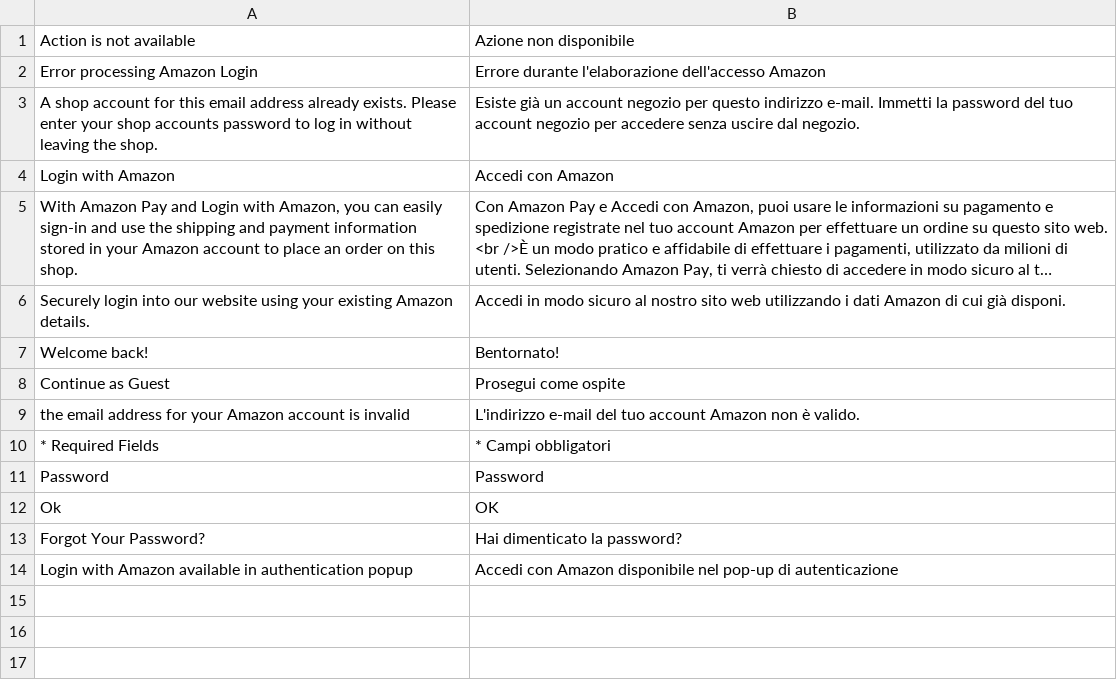
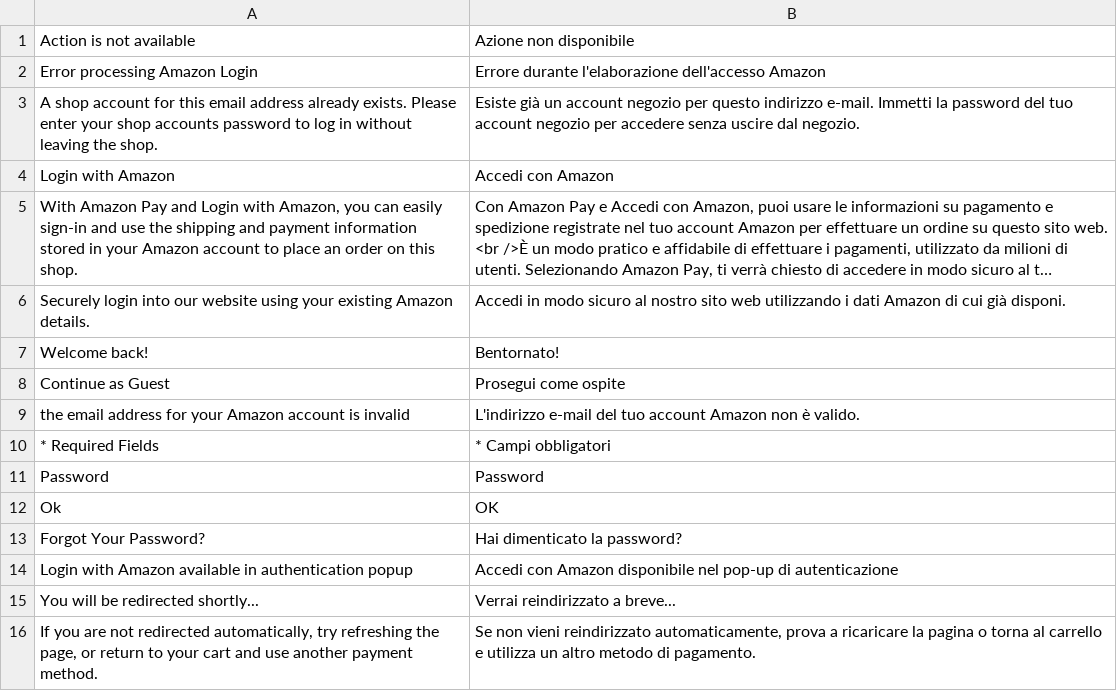
Before and after one commit to amzn/amazon-payments-magento-2-plugin, a CSV file: src/Login/i18n/it_CH.csv, drawn as a sheet; long unchanged cells end in …; the diff names each change by its address in the sheet, - before the commit and + after, or states it on an @@ line.

```diff
--- a/src/Login/i18n/it_CH.csv
+++ b/src/Login/i18n/it_CH.csv
+row 15: You will be redirected shortly... | Verrai reindirizzato a breve...
+row 16: If you are not redirected automatically, try refreshing the page, or return to your cart and use another payment method. | Se non vieni reindirizzato automaticamente, prova a ricaricare la pagina o torna al carrello e utilizza un altro metodo di pagamento.
```
Also changed, not shown: src/Login/i18n/en_GB.csv, src/Login/i18n/en_US.csv, 26 other files.
